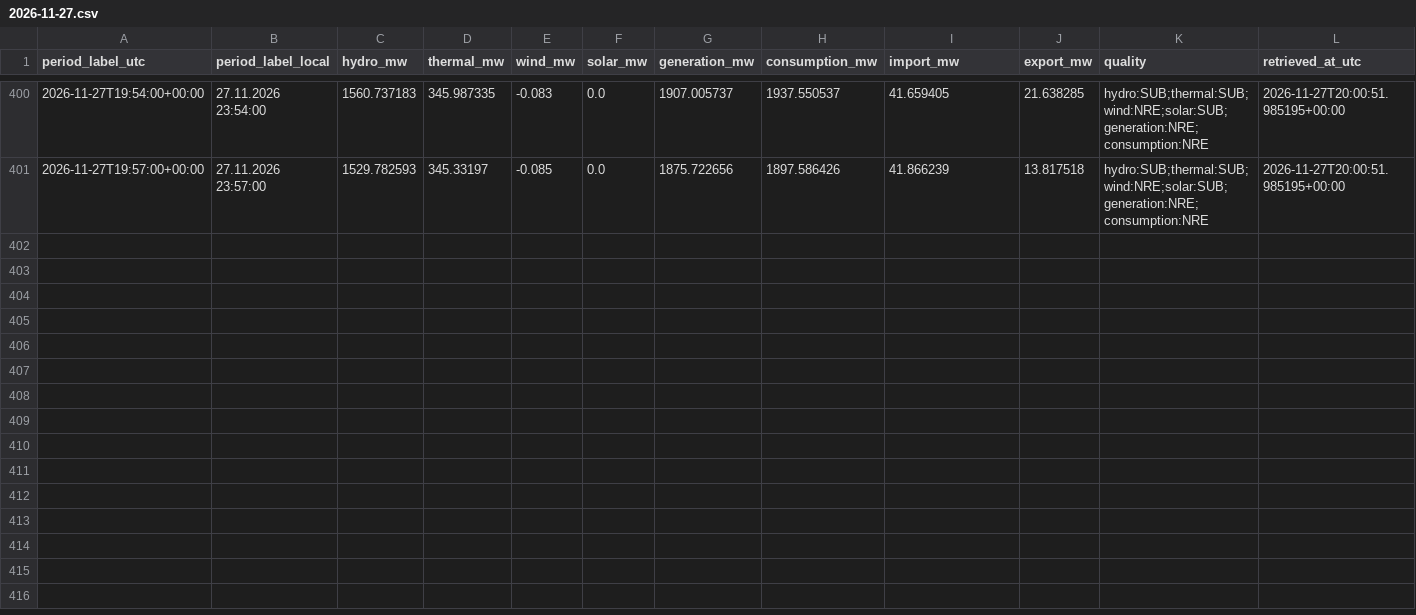
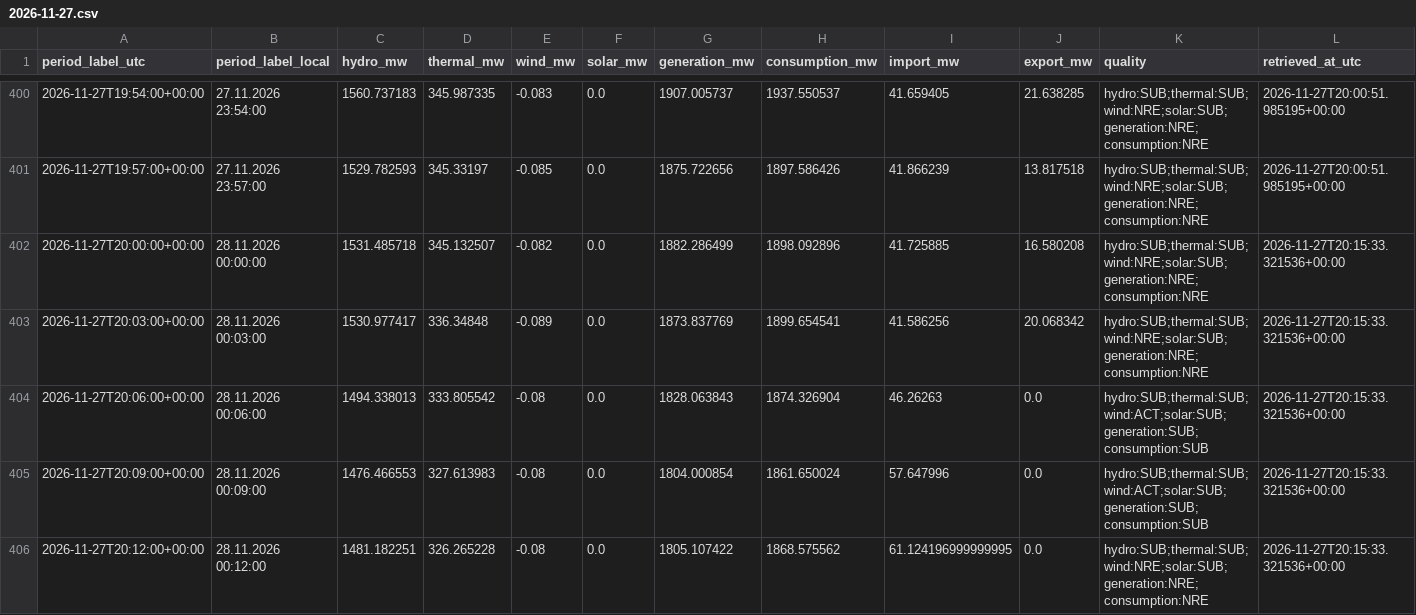
Before and after one commit to GiorgiKhorbaladze/Georgia-WindCast, a CSV file: balance/2026/11/2026-11-27.csv, drawn as a sheet; only a part is shown, gaps mark what is left out; rows hold the shown columns only; the diff names each change by its address in the sheet, - before the commit and + after, or states it on an @@ line.

```diff
--- a/balance/2026/11/2026-11-27.csv
+++ b/balance/2026/11/2026-11-27.csv
+row 402: 2026-11-27T20:00:00+00:00 | 28.11.2026 00:00:00 | 1531.485718 | 345.132507 | -0.082 | 0.0 | 1882.286499 | 1898.092896 | 41.725885 | 16.580208 | hydro:SUB;thermal:SUB;wind:NRE;solar:SUB;generation:NRE;consumption:NRE | 2026-11-27T20:15:33.321536+00:00
+row 403: 2026-11-27T20:03:00+00:00 | 28.11.2026 00:03:00 | 1530.977417 | 336.34848 | -0.089 | 0.0 | 1873.837769 | 1899.654541 | 41.586256 | 20.068342 | hydro:SUB;thermal:SUB;wind:NRE;solar:SUB;generation:NRE;consumption:NRE | 2026-11-27T20:15:33.321536+00:00
+row 404: 2026-11-27T20:06:00+00:00 | 28.11.2026 00:06:00 | 1494.338013 | 333.805542 | -0.08 | 0.0 | 1828.063843 | 1874.326904 | 46.26263 | 0.0 | hydro:SUB;thermal:SUB;wind:ACT;solar:SUB;generation:SUB;consumption:SUB | 2026-11-27T20:15:33.321536+00:00
+row 405: 2026-11-27T20:09:00+00:00 | 28.11.2026 00:09:00 | 1476.466553 | 327.613983 | -0.08 | 0.0 | 1804.000854 | 1861.650024 | 57.647996 | 0.0 | hydro:SUB;thermal:SUB;wind:ACT;solar:SUB;generation:SUB;consumption:SUB | 2026-11-27T20:15:33.321536+00:00
+row 406: 2026-11-27T20:12:00+00:00 | 28.11.2026 00:12:00 | 1481.182251 | 326.265228 | -0.08 | 0.0 | 1805.107422 | 1868.575562 | 61.124196999999995 | 0.0 | hydro:SUB;thermal:SUB;wind:NRE;solar:SUB;generation:NRE;consumption:NRE | 2026-11-27T20:15:33.321536+00:00
```
Also changed, not shown: gse/2026/11/2026-11-27.csv, 2 other files.
